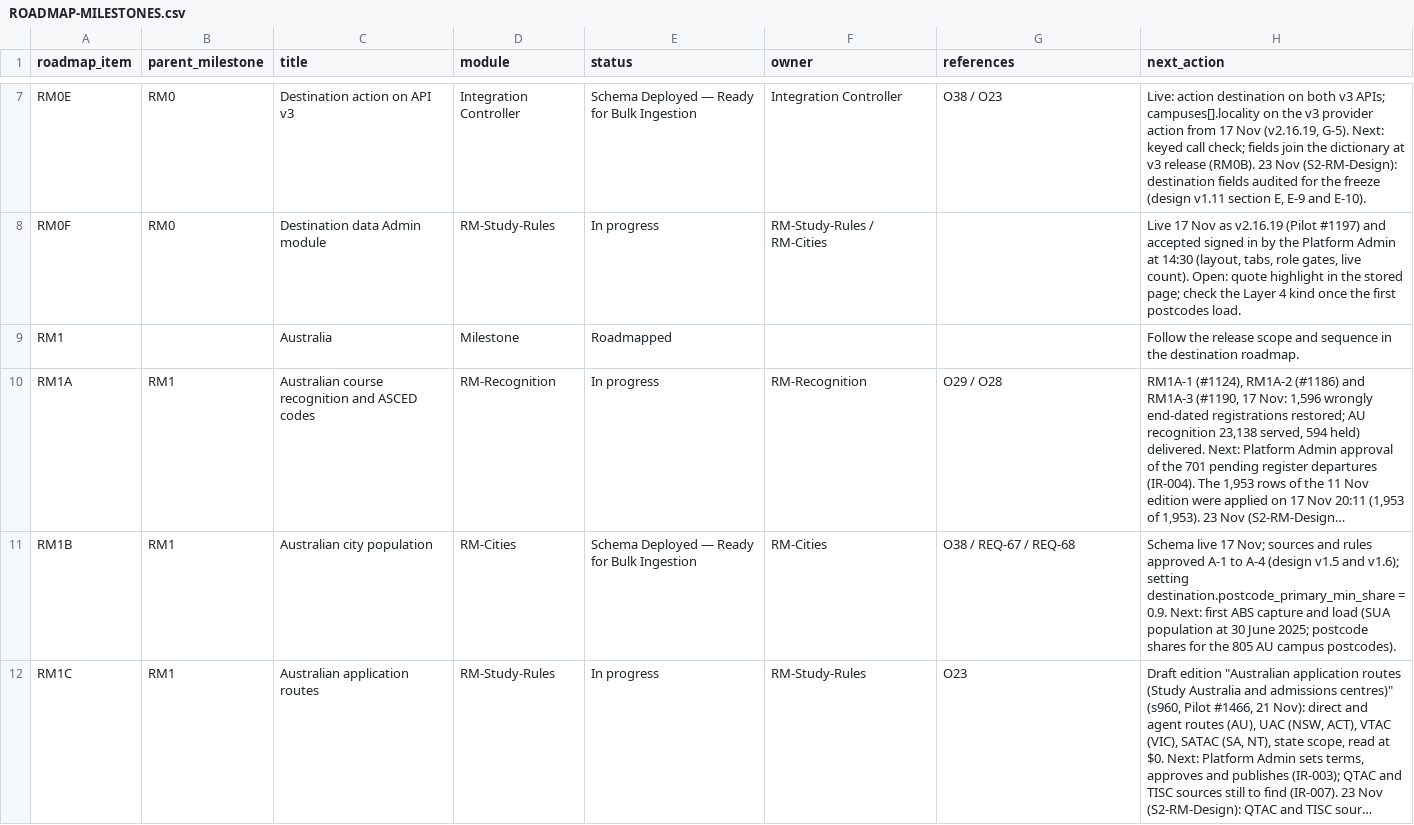
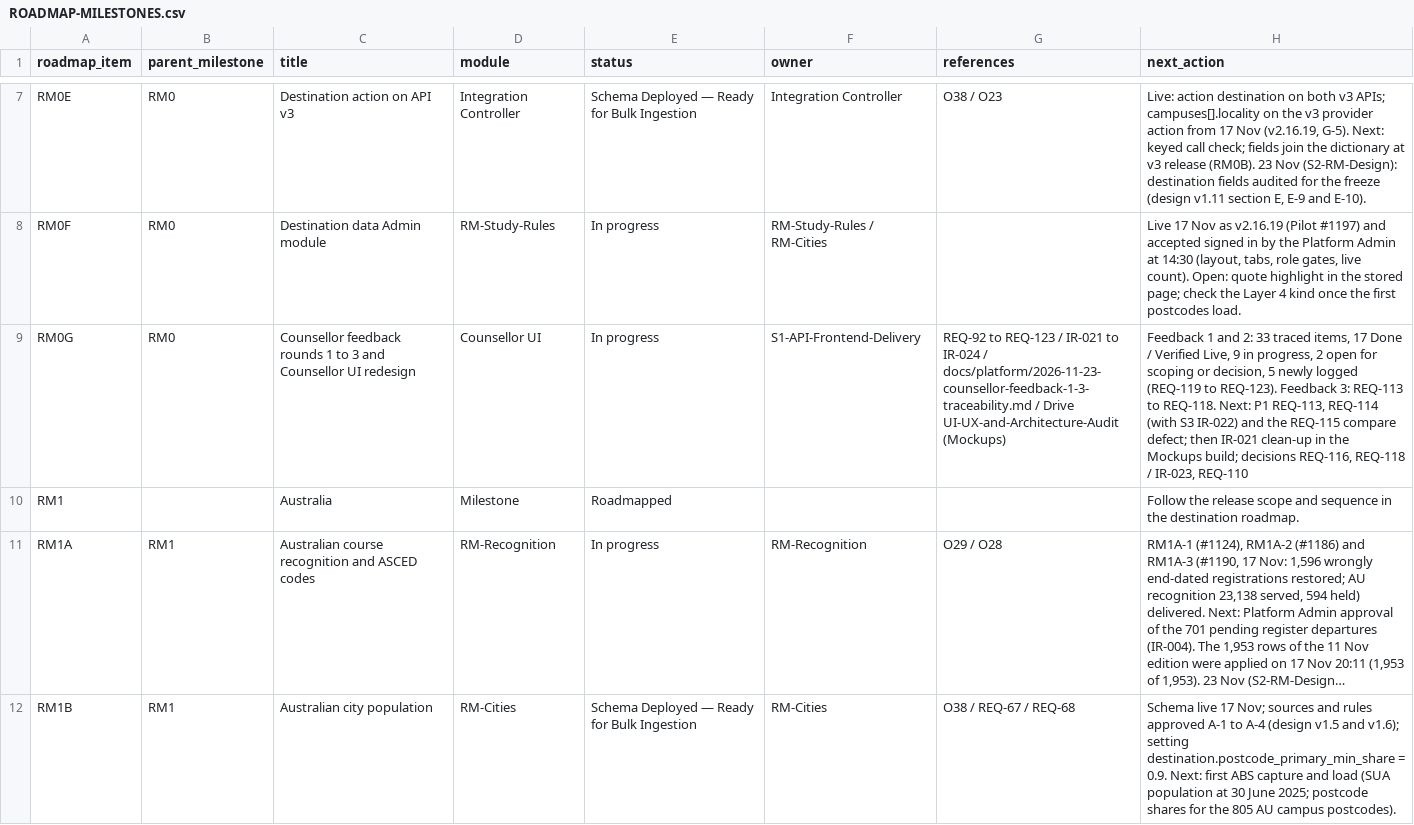
Before and after one commit to msinghbs-ai/coursefinder-admin, a CSV file: docs/Roadmap/2026-01/ROADMAP-MILESTONES.csv, drawn as a sheet; only a part is shown, gaps mark what is left out; the shorter side is filled out with more unchanged rows; long unchanged cells end in …; the diff names each change by its address in the sheet, - before the commit and + after, or states it on an @@ line.

```diff
--- a/docs/Roadmap/2026-01/ROADMAP-MILESTONES.csv
+++ b/docs/Roadmap/2026-01/ROADMAP-MILESTONES.csv
+row 9: RM0G | RM0 | Counsellor feedback rounds 1 to 3 and Counsellor UI redesign | Counsellor UI | In progress | S1-API-Frontend-Delivery | REQ-92 to REQ-123 / IR-021 to IR-024 / docs/platform/2026-11-23-counsellor-feedback-1-3-traceability.md / Drive UI-UX-and-Architecture-Audit (Mockups) | Feedback 1 and 2: 33 traced items, 17 Done / Verified Live, 9 in progress, 2 open for scoping or decision, 5 newly logged (REQ-119 to REQ-123). Feedback 3: REQ-113 to REQ-118. Next: P1 REQ-113, REQ-114 (with S3 IR-022) and the REQ-115 compare defect; then IR-021 clean-up in the Mockups build; decisions REQ-116, REQ-118 / IR-023, REQ-110
```
Also changed, not shown: docs/Roadmap/2026-01/ROADMAP-ENGAGEMENTS.csv, docs/integrations/INTERNAL-REQUESTS.csv, 5 other files.
